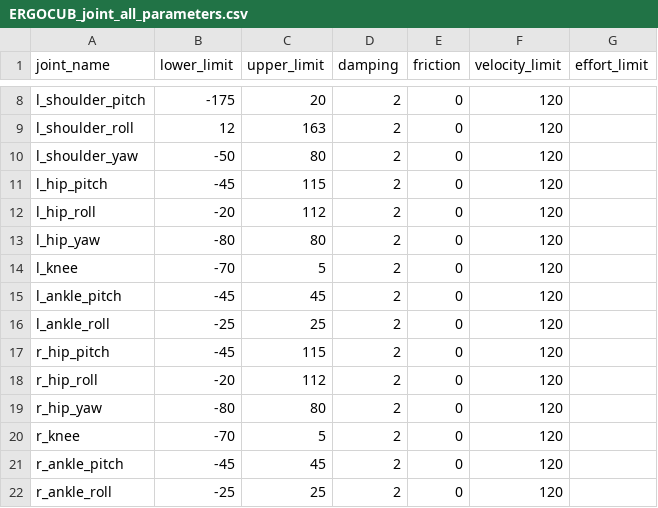
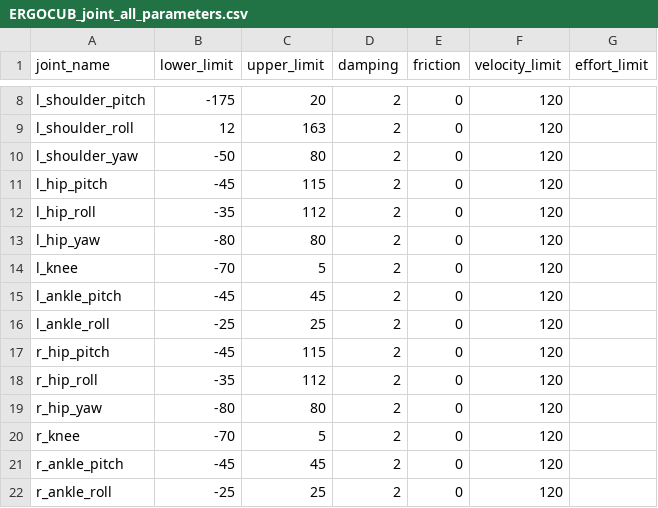
Before and after one commit to ami-iit/ergocub-software, a CSV file: urdf/simmechanics/data/ergocub/ERGOCUB_joint_all_parameters.csv, drawn as a sheet; only a part is shown, gaps mark what is left out.

Commit message:
Update ERGOCUB_joint_all_parameters.csv
make `ergoCubGazeboV1` hip roll joint limits congruent with the mechanical limits reported in the config files for the real robot

```diff
--- a/urdf/simmechanics/data/ergocub/ERGOCUB_joint_all_parameters.csv
+++ b/urdf/simmechanics/data/ergocub/ERGOCUB_joint_all_parameters.csv
@@ -11,3 +11,3 @@ l_shoulder_yaw,-50,80,2,0,120,
 l_hip_pitch,-45,115,2,0,120,
-l_hip_roll,-20,112,2,0,120,
+l_hip_roll,-35,112,2,0,120,
 l_hip_yaw,-80,80,2,0,120,
@@ -17,3 +17,3 @@ l_ankle_roll,-25,25,2,0,120,
 r_hip_pitch,-45,115,2,0,120,
-r_hip_roll,-20,112,2,0,120,
+r_hip_roll,-35,112,2,0,120,
 r_hip_yaw,-80,80,2,0,120,
```
